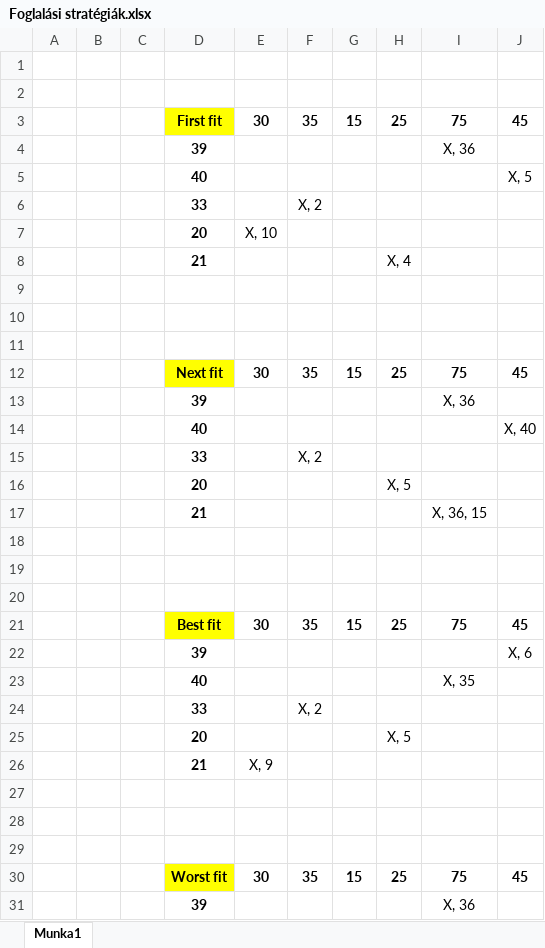
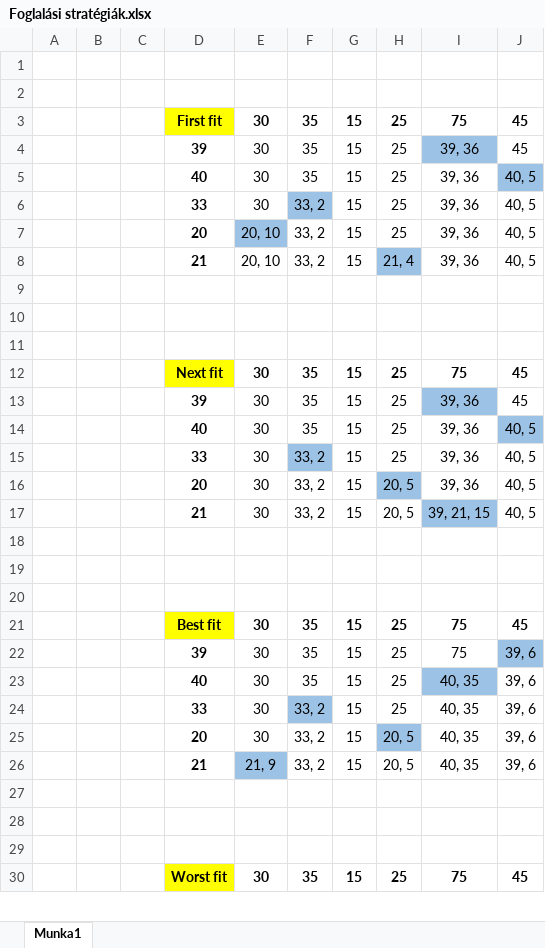
Before and after one commit to szelimark2000/B8VNQ7OsGyak, an Excel workbook: B8VNQ7_0503/Foglalási stratégiák.xlsx, sheet Munka1, drawn as a sheet; only a part is shown; values as stored, in another font and other column widths than the file's, no borders; removed rows and columns are numbered as before the commit, all else as after; the diff covers the shown part only; the diff names each change by its address in the sheet, - before the commit and + after, or states it on an @@ line.

```diff
--- a/B8VNQ7_0503/Foglalási stratégiák.xlsx (sheet Munka1)
+++ b/B8VNQ7_0503/Foglalási stratégiák.xlsx (sheet Munka1)
-row 4:  |  |  | 39 |  |  |  |  | X, 36
-row 5:  |  |  | 40 |  |  |  |  |  | X, 5
-row 6:  |  |  | 33 |  | X, 2
-row 7:  |  |  | 20 | X, 10
-row 8:  |  |  | 21 |  |  |  | X, 4
+row 4:  |  |  | 39 | 30 | 35 | 15 | 25 | 39, 36 | 45
+row 5:  |  |  | 40 | 30 | 35 | 15 | 25 | 39, 36 | 40, 5
+row 6:  |  |  | 33 | 30 | 33, 2 | 15 | 25 | 39, 36 | 40, 5
+row 7:  |  |  | 20 | 20, 10 | 33, 2 | 15 | 25 | 39, 36 | 40, 5
+row 8:  |  |  | 21 | 20, 10 | 33, 2 | 15 | 21, 4 | 39, 36 | 40, 5
-row 13:  |  |  | 39 |  |  |  |  | X, 36
-row 14:  |  |  | 40 |  |  |  |  |  | X, 40
-row 15:  |  |  | 33 |  | X, 2
-row 16:  |  |  | 20 |  |  |  | X, 5
-row 17:  |  |  | 21 |  |  |  |  | X, 36, 15
+row 13:  |  |  | 39 | 30 | 35 | 15 | 25 | 39, 36 | 45
+row 14:  |  |  | 40 | 30 | 35 | 15 | 25 | 39, 36 | 40, 5
+row 15:  |  |  | 33 | 30 | 33, 2 | 15 | 25 | 39, 36 | 40, 5
+row 16:  |  |  | 20 | 30 | 33, 2 | 15 | 20, 5 | 39, 36 | 40, 5
+row 17:  |  |  | 21 | 30 | 33, 2 | 15 | 20, 5 | 39, 21, 15 | 40, 5
-row 22:  |  |  | 39 |  |  |  |  |  | X, 6
-row 23:  |  |  | 40 |  |  |  |  | X, 35
-row 24:  |  |  | 33 |  | X, 2
-row 25:  |  |  | 20 |  |  |  | X, 5
-row 26:  |  |  | 21 | X, 9
+row 22:  |  |  | 39 | 30 | 35 | 15 | 25 | 75 | 39, 6
+row 23:  |  |  | 40 | 30 | 35 | 15 | 25 | 40, 35 | 39, 6
+row 24:  |  |  | 33 | 30 | 33, 2 | 15 | 25 | 40, 35 | 39, 6
+row 25:  |  |  | 20 | 30 | 33, 2 | 15 | 20, 5 | 40, 35 | 39, 6
+row 26:  |  |  | 21 | 21, 9 | 33, 2 | 15 | 20, 5 | 40, 35 | 39, 6
-row 31:  |  |  | 39 |  |  |  |  | X, 36
```
Also changed, not shown: 5 added rows and 4 removed rows elsewhere in this sheet, 5 other files.
